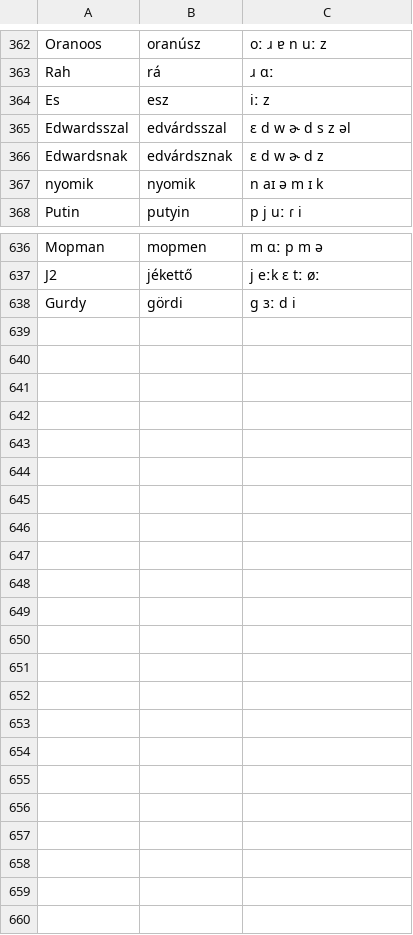
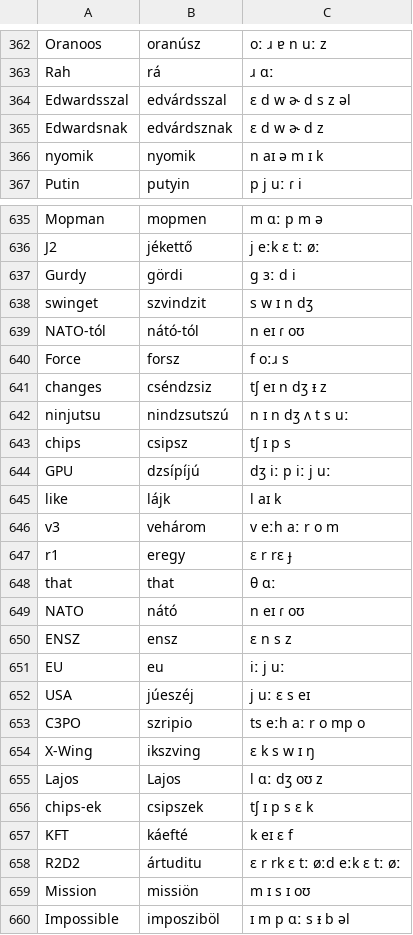
Before and after one commit to sarpba/AI_Dubbing, a CSV file: normalisers/hun/changes.csv, drawn as a sheet; only a part is shown, gaps mark what is left out.

```diff
--- a/normalisers/hun/changes.csv
+++ b/normalisers/hun/changes.csv
@@ -363,3 +363,2 @@ Oranoos,oranúsz,oː ɹ ɐ n uː z
 Rah,rá,ɹ ɑː
-Es,esz,iː z
 Edwardsszal,edvárdsszal,ɛ d w ɚ d s z əl
@@ -638 +637,24 @@ J2,jékettő,j eːk ɛ tː øː
 Gurdy,gördi,ɡ ɜː d i
+swinget,szvindzit,s w ɪ n dʒ
+NATO-tól,nátó-tól,n eɪ ɾ oʊ
+Force,forsz,f oːɹ s
+changes,cséndzsiz,tʃ eɪ n dʒ ᵻ z
+ninjutsu,nindzsutszú,n ɪ n dʒ ʌ t s uː
+chips,csipsz,tʃ ɪ p s
+GPU,dzsípíjú,dʒ iː p iː j uː
+like,lájk,l aɪ k
+v3,vehárom,v eːh aː r o m
+r1,eregy,ɛ r rɛ ɟ
+that,that,θ ɑː
+NATO,nátó,n eɪ ɾ oʊ
+ENSZ,ensz,ɛ n s z
+EU,eu,iː j uː
+USA,júeszéj,j uː ɛ s eɪ
+C3PO,szripio,ts eːh aː r o mp o
+X-Wing,ikszving,ɛ k s w ɪ ŋ
+Lajos,Lajos,l ɑː dʒ oʊ z
+chips-ek,csipszek,tʃ ɪ p s ɛ k
+KFT,káefté,k eɪ ɛ f
+R2D2,ártuditu,ɛ r rk ɛ tː øːd eːk ɛ tː øː
+Mission,missiön,m ɪ s ɪ oʊ
+Impossible,imposziböl,ɪ m p ɑː s ᵻ b əl
```
Also changed, not shown: 5 other files.
